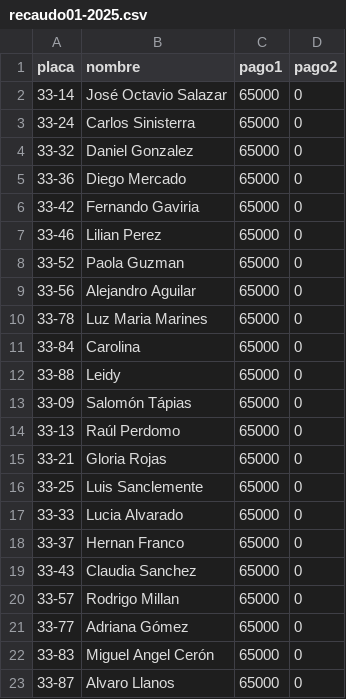
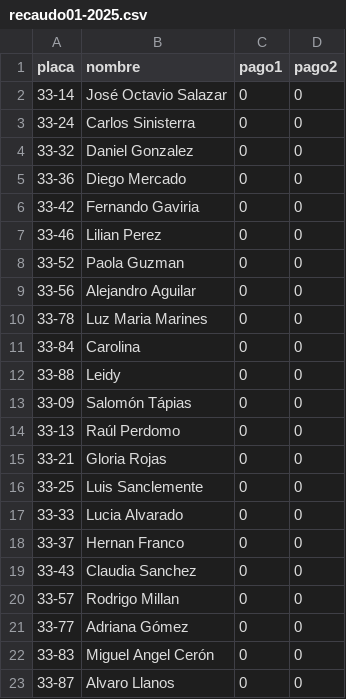
Before and after one commit to dgonxalex80/vecinos, a CSV file: docs/recaudo01-2025.csv, drawn as a sheet.

Commit message:
se borra la columa de recaudo enero

```diff
--- a/docs/recaudo01-2025.csv
+++ b/docs/recaudo01-2025.csv
@@ -1,23 +1,23 @@
 placa,nombre,pago1,pago2
-33-14,José Octavio Salazar,65000,0
-33-24,Carlos Sinisterra,65000,0
-33-32,Daniel Gonzalez,65000,0
-33-36,Diego Mercado,65000,0
-33-42,Fernando Gaviria,65000,0
-33-46,Lilian Perez,65000,0
-33-52,Paola Guzman,65000,0
-33-56,Alejandro Aguilar,65000,0
-33-78,Luz Maria Marines,65000,0
-33-84,Carolina,65000,0
-33-88,Leidy,65000,0
-33-09,Salomón Tápias,65000,0
-33-13,Raúl Perdomo,65000,0
-33-21,Gloria Rojas,65000,0
-33-25,Luis Sanclemente,65000,0
-33-33,Lucia Alvarado,65000,0
-33-37,Hernan Franco,65000,0
-33-43,Claudia Sanchez,65000,0
-33-57,Rodrigo Millan,65000,0
-33-77,Adriana Gómez,65000,0
-33-83,Miguel Angel Cerón,65000,0
-33-87,Alvaro Llanos,65000,0
+33-14,José Octavio Salazar,0,0
+33-24,Carlos Sinisterra,0,0
+33-32,Daniel Gonzalez,0,0
+33-36,Diego Mercado,0,0
+33-42,Fernando Gaviria,0,0
+33-46,Lilian Perez,0,0
+33-52,Paola Guzman,0,0
+33-56,Alejandro Aguilar,0,0
+33-78,Luz Maria Marines,0,0
+33-84,Carolina,0,0
+33-88,Leidy,0,0
+33-09,Salomón Tápias,0,0
+33-13,Raúl Perdomo,0,0
+33-21,Gloria Rojas,0,0
+33-25,Luis Sanclemente,0,0
+33-33,Lucia Alvarado,0,0
+33-37,Hernan Franco,0,0
+33-43,Claudia Sanchez,0,0
+33-57,Rodrigo Millan,0,0
+33-77,Adriana Gómez,0,0
+33-83,Miguel Angel Cerón,0,0
+33-87,Alvaro Llanos,0,0
```
Also changed, not shown: recaudo01-2025.csv, 1 other file.
